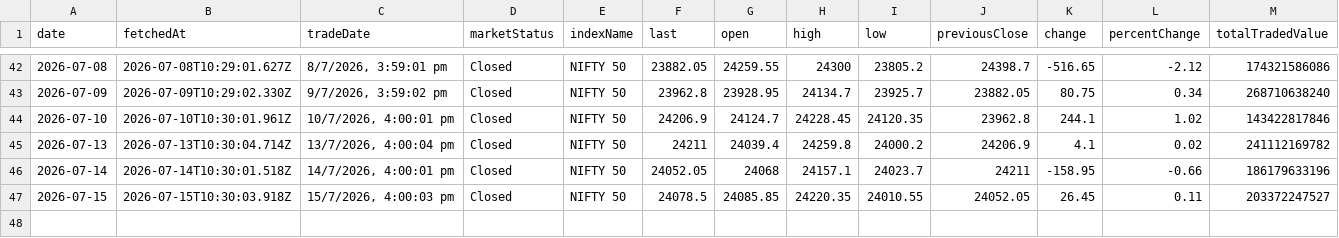
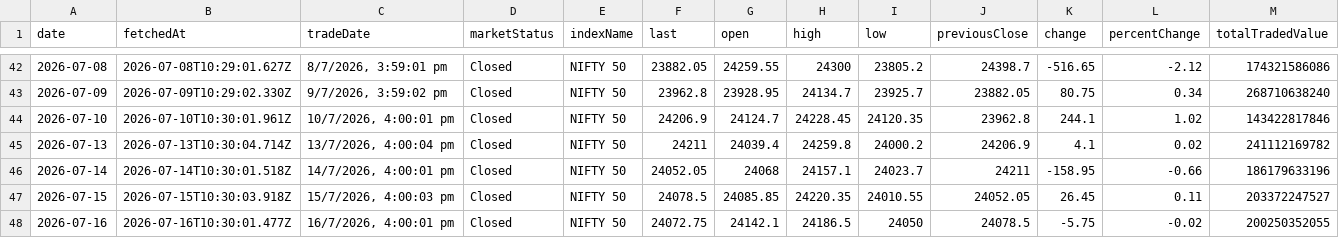
Before and after one commit to shivaraj-arch/niftyanalytica, a CSV file: data/index-summary-history.csv, drawn as a sheet; only a part is shown, gaps mark what is left out; rows hold the shown columns only; the diff names each change by its address in the sheet, - before the commit and + after, or states it on an @@ line.

```diff
--- a/data/index-summary-history.csv
+++ b/data/index-summary-history.csv
+row 48: 2026-07-16 | 2026-07-16T10:30:01.477Z | 16/7/2026, 4:00:01 pm | Closed | NIFTY 50 | 24072.75 | 24142.1 | 24186.5 | 24050 | 24078.5 | -5.75 | -0.02 | 200250352055
```
Also changed, not shown: data/market-activity-history.csv, 2 other files.
